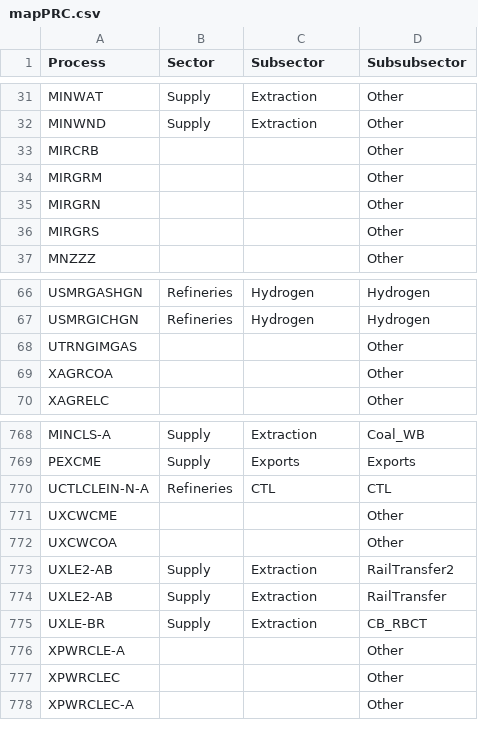
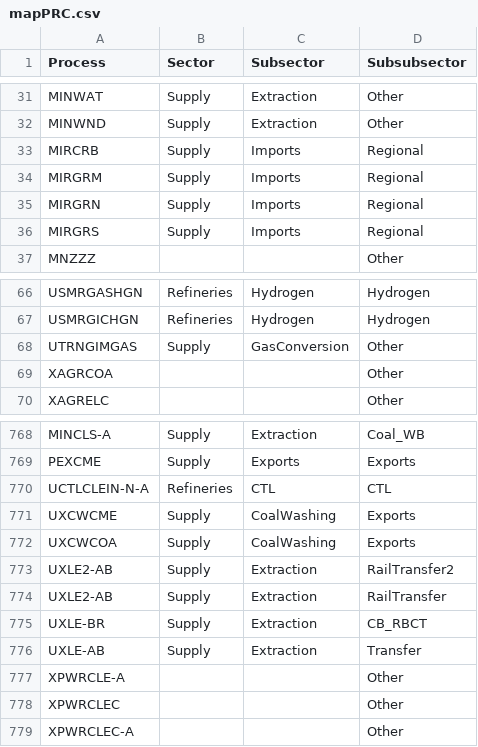
Before and after one commit to ERC-data/gdxplore, a CSV file: mapPRC.csv, drawn as a sheet; only a part is shown, gaps mark what is left out.

Commit message:
added UXLE tech

```diff
--- a/mapPRC.csv
+++ b/mapPRC.csv
@@ -32,6 +32,6 @@ MINWAT,Supply,Extraction,Other
 MINWND,Supply,Extraction,Other
-MIRCRB,,,Other
-MIRGRM,,,Other
-MIRGRN,,,Other
-MIRGRS,,,Other
+MIRCRB,Supply,Imports,Regional
+MIRGRM,Supply,Imports,Regional
+MIRGRN,Supply,Imports,Regional
+MIRGRS,Supply,Imports,Regional
 MNZZZ,,,Other
@@ -67,3 +67,3 @@ USMRGASHGN,Refineries,Hydrogen,Hydrogen
 USMRGICHGN,Refineries,Hydrogen,Hydrogen
-UTRNGIMGAS,,,Other
+UTRNGIMGAS,Supply,GasConversion,Other
 XAGRCOA,,,Other
@@ -770,4 +770,4 @@ PEXCME,Supply,Exports,Exports
 UCTLCLEIN-N-A,Refineries,CTL,CTL
-UXCWCME,,,Other
-UXCWCOA,,,Other
+UXCWCME,Supply,CoalWashing,Exports
+UXCWCOA,Supply,CoalWashing,Exports
 UXLE2-AB,Supply,Extraction,RailTransfer2
@@ -775,2 +775,3 @@ UXLE2-AB,Supply,Extraction,RailTransfer
 UXLE-BR,Supply,Extraction,CB_RBCT
+UXLE-AB,Supply,Extraction,Transfer
 XPWRCLE-A,,,Other
```
